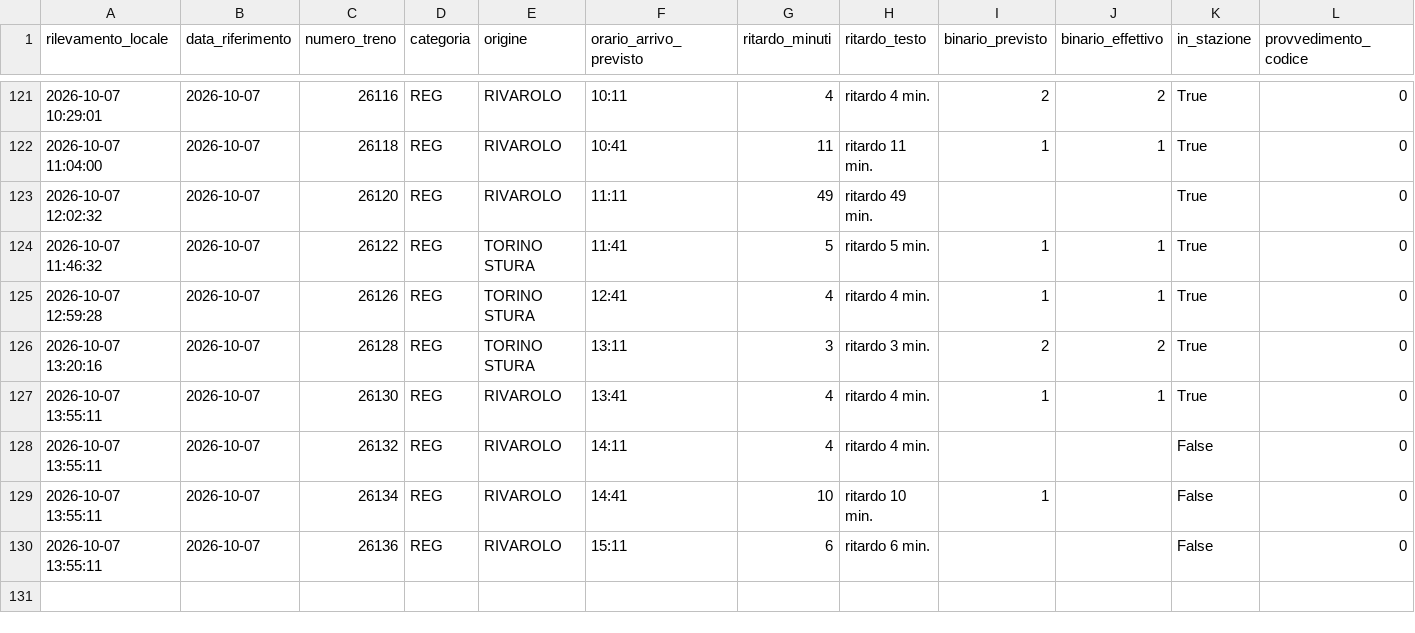
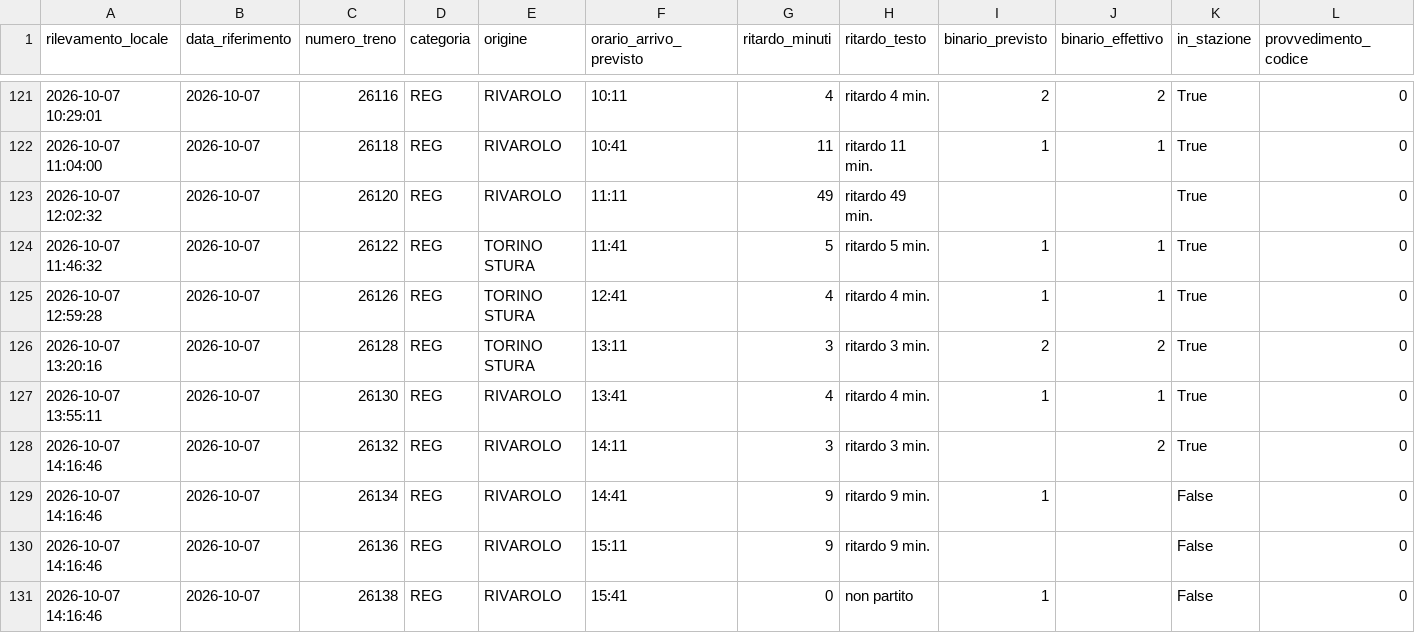
Before and after one commit to frapan2003-coder/Orari-arrivo-treni, a CSV file: data/raw_log.csv, drawn as a sheet; only a part is shown, gaps mark what is left out; rows hold the shown columns only; the diff names each change by its address in the sheet, - before the commit and + after, or states it on an @@ line.

```diff
--- a/data/raw_log.csv
+++ b/data/raw_log.csv
-A128:A130 (rilevamento_locale): 2026-10-07 13:55:11
+A128:A130 (rilevamento_locale): 2026-10-07 14:16:46
-G128 (ritardo_minuti): 4
+G128 (ritardo_minuti): 3
-H128 (ritardo_testo): ritardo 4 min.
+H128 (ritardo_testo): ritardo 3 min.
-J128 (binario_effettivo): (empty)
+J128 (binario_effettivo): 2
-K128 (in_stazione): False
+K128 (in_stazione): True
-G129 (ritardo_minuti): 10
+G129 (ritardo_minuti): 9
-H129 (ritardo_testo): ritardo 10 min.
+H129 (ritardo_testo): ritardo 9 min.
-G130 (ritardo_minuti): 6
+G130 (ritardo_minuti): 9
-H130 (ritardo_testo): ritardo 6 min.
+H130 (ritardo_testo): ritardo 9 min.
+row 131: 2026-10-07 14:16:46 | 2026-10-07 | 26138 | REG | RIVAROLO | 15:41 | 0 | non partito | 1 |  | False | 0
```
